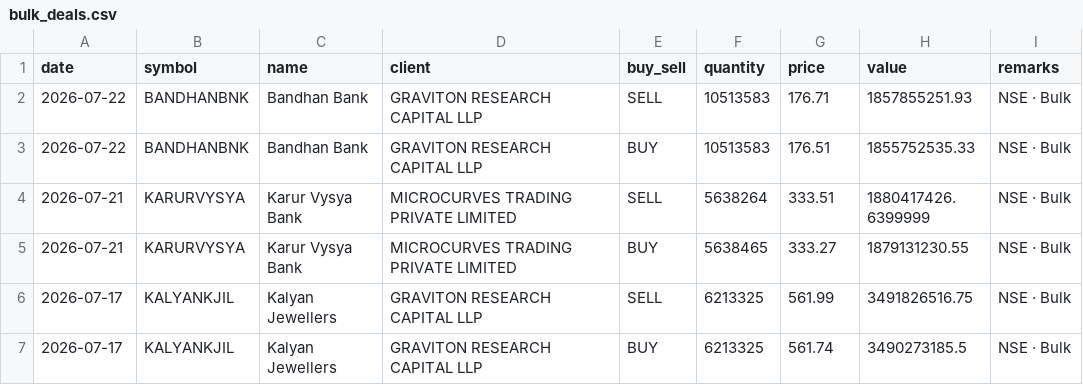
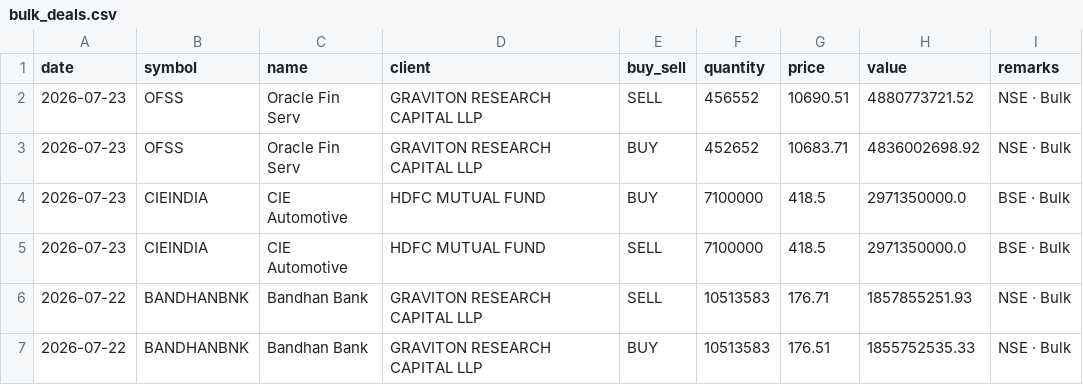
Before and after one commit to rajishnse-alt/trending_stocks, a CSV file: bulk_deals.csv, drawn as a sheet; only a part is shown; the shorter side is filled out with more unchanged rows; the diff names each change by its address in the sheet, - before the commit and + after, or states it on an @@ line.

```diff
--- a/bulk_deals.csv
+++ b/bulk_deals.csv
+row 2: 2026-07-23 | OFSS | Oracle Fin Serv | GRAVITON RESEARCH CAPITAL LLP | SELL | 456552 | 10690.51 | 4880773721.52 | NSE · Bulk
+row 3: 2026-07-23 | OFSS | Oracle Fin Serv | GRAVITON RESEARCH CAPITAL LLP | BUY | 452652 | 10683.71 | 4836002698.92 | NSE · Bulk
+row 4: 2026-07-23 | CIEINDIA | CIE Automotive | HDFC MUTUAL FUND | BUY | 7100000 | 418.5 | 2971350000.0 | BSE · Bulk
+row 5: 2026-07-23 | CIEINDIA | CIE Automotive | HDFC MUTUAL FUND | SELL | 7100000 | 418.5 | 2971350000.0 | BSE · Bulk
```
Also changed, not shown: 2 other files.
